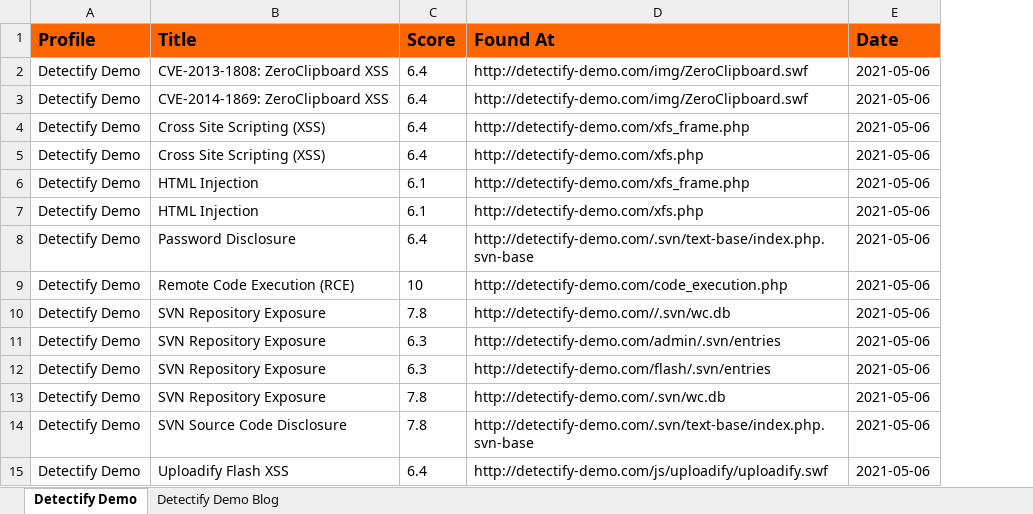
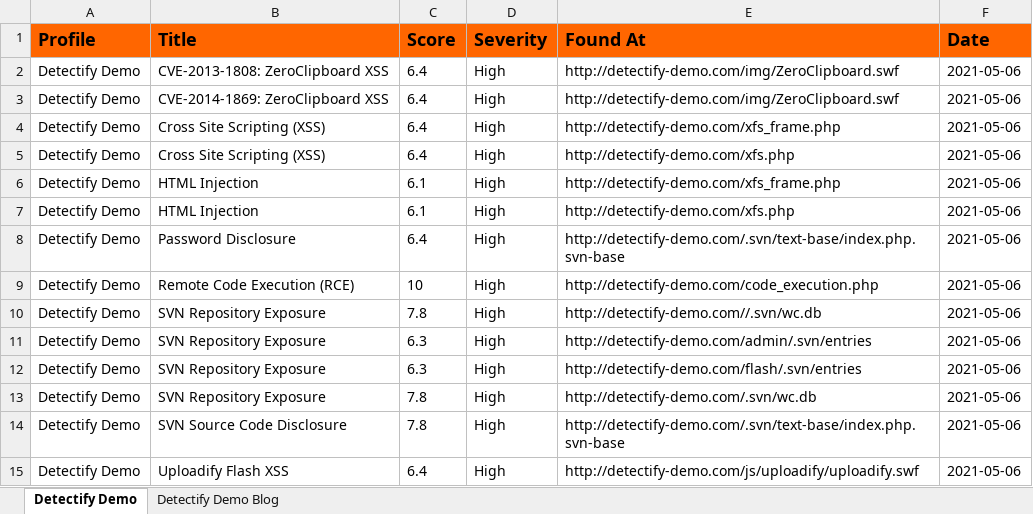
Before and after one commit to cihaneraslan/detectify-task, an Excel workbook: sample/Findings.xlsx, sheet Detectify Demo, drawn as a sheet; values as stored, in another font and other column widths than the file's, no borders; table styles not drawn; the diff names each change by its address in the sheet, - before the commit and + after, or states it on an @@ line.

Commit message:
Add files via upload

```diff
--- a/sample/Findings.xlsx (sheet Detectify Demo)
+++ b/sample/Findings.xlsx (sheet Detectify Demo)
+column D (Severity), rows 2-15: all High
```
